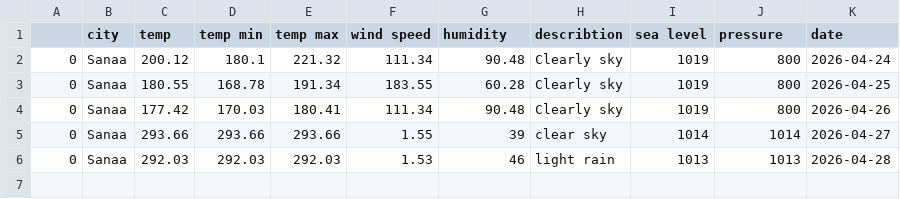
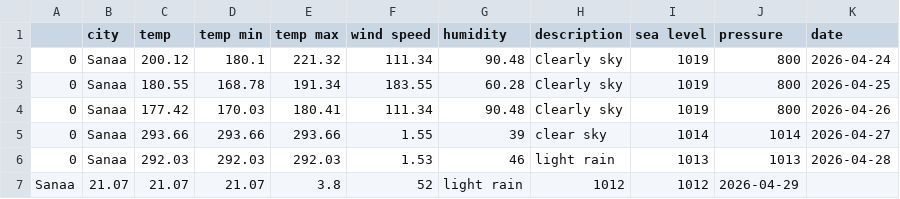
Before and after one commit to RayanShaiaa-cmd/Smart-Data-Analyzer---GUI-version, a CSV file: data/Sanaa.csv, drawn as a sheet.

```diff
--- a/data/Sanaa.csv
+++ b/data/Sanaa.csv
@@ -1,2 +1,2 @@
-,city,temp,temp min,temp max,wind speed,humidity,describtion,sea level,pressure,date
+,city,temp,temp min,temp max,wind speed,humidity,description,sea level,pressure,date
 0,Sanaa,200.12,180.1,221.32,111.34,90.48,Clearly sky,1019,800,2026-04-24
@@ -6 +6,2 @@
 0,Sanaa,292.03,292.03,292.03,1.53,46,light rain,1013,1013,2026-04-28
+Sanaa,21.07,21.07,21.07,3.8,52,light rain,1012,1012,2026-04-29
```
Also changed, not shown: data/London.csv, 12 other files.
